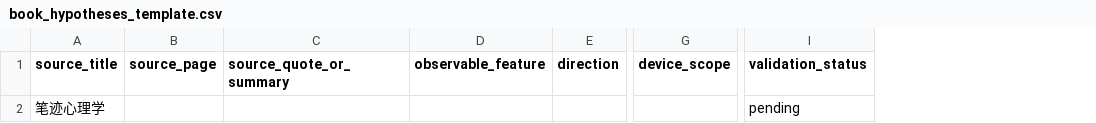
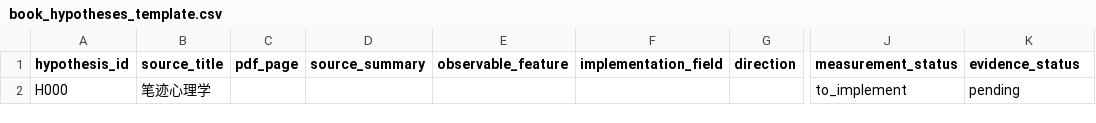
Before and after one commit to chanjumoyi/mindtrace-campus, a CSV file: research/knowledge/handwriting/book_hypotheses_template.csv, drawn as a sheet; only a part is shown, gaps mark what is left out; removed rows and columns are numbered as before the commit, all else as after; the diff names each change by its address in the sheet, - before the commit and + after, or states it on an @@ line.

```diff
--- a/research/knowledge/handwriting/book_hypotheses_template.csv
+++ b/research/knowledge/handwriting/book_hypotheses_template.csv
+column A (hypothesis_id), row 2: H000
-column B (source_page), empty
-column C (source_quote_or_summary), empty
+column C (pdf_page), empty
+column D (source_summary), empty
+column F (implementation_field), empty
-column G (device_scope), empty
+column J (measurement_status), row 2: to_implement
-K1: validation_status
+K1: evidence_status
```
Also changed, not shown: research/knowledge/handwriting/book_hypotheses_v0.1.csv, 36 other files.
